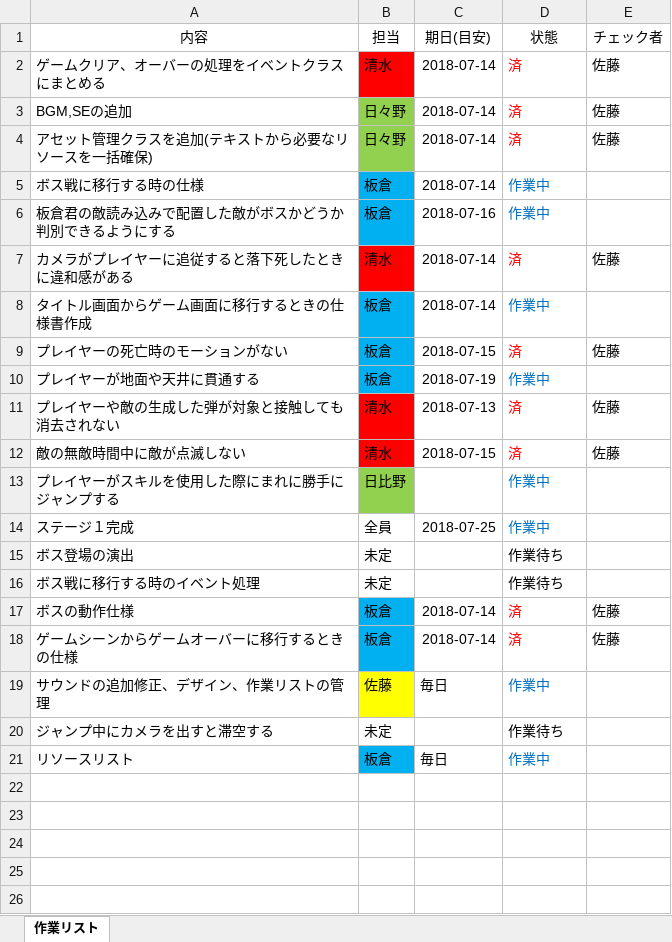
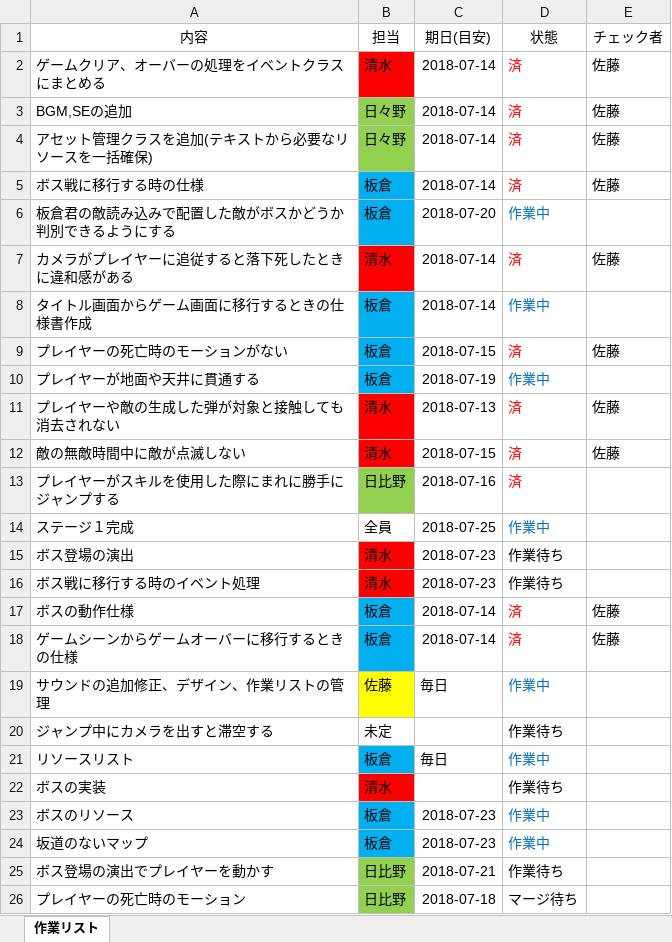
Before and after one commit to feveleK5563/TebasakiChronicle, an Excel workbook: リスト.xlsx, sheet 作業リスト, drawn as a sheet; values as stored, in another font and other column widths than the file's, no borders; the diff names each change by its address in the sheet, - before the commit and + after, or states it on an @@ line.

```diff
--- a/リスト.xlsx (sheet 作業リスト)
+++ b/リスト.xlsx (sheet 作業リスト)
-D5 (状態): 作業中
+D5 (状態): 済
-D5 text colour: #0070C0
+D5 text colour: #FF0000
-E5 (チェック者): (empty)
+E5 (チェック者): 佐藤
-C6 (期日(目安)): 2018-07-16
+C6 (期日(目安)): 2018-07-20
-C13 (期日(目安)): (empty)
+C13 (期日(目安)): 2018-07-16
-D13 (状態): 作業中
+D13 (状態): 済
-D13 text colour: #0070C0
+D13 text colour: #FF0000
-B15:B16 (担当): 未定
+B15:B16 (担当): 清水
-B15:B16 fill: none
+B15:B16 fill: #FF0000
-C15:C16 (期日(目安)): (empty)
+C15:C16 (期日(目安)): 2018-07-23
+row 22: ボスの実装 | 清水 |  | 作業待ち
+row 23: ボスのリソース | 板倉 | 2018-07-23 | 作業中
+row 24: 坂道のないマップ | 板倉 | 2018-07-23 | 作業中
+row 25: ボス登場の演出でプレイヤーを動かす | 日比野 | 2018-07-21 | 作業待ち
+row 26: プレイヤーの死亡時のモーション | 日比野 | 2018-07-18 | マージ待ち
```
Also changed, not shown: 4 other files.
